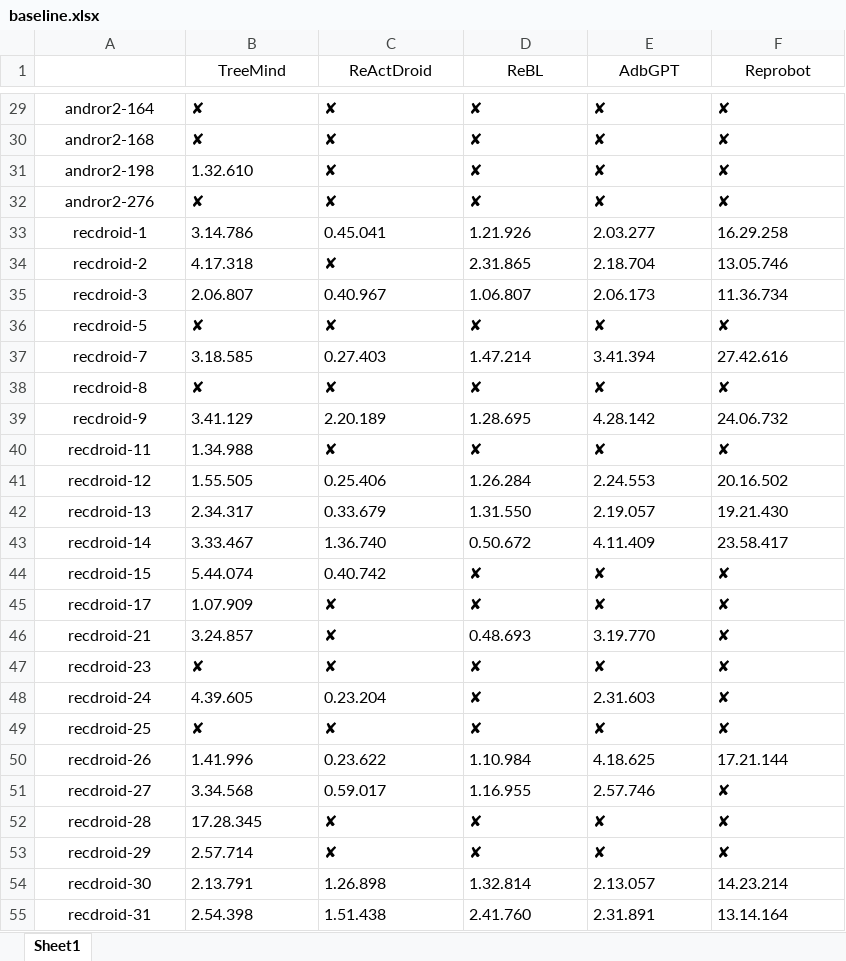
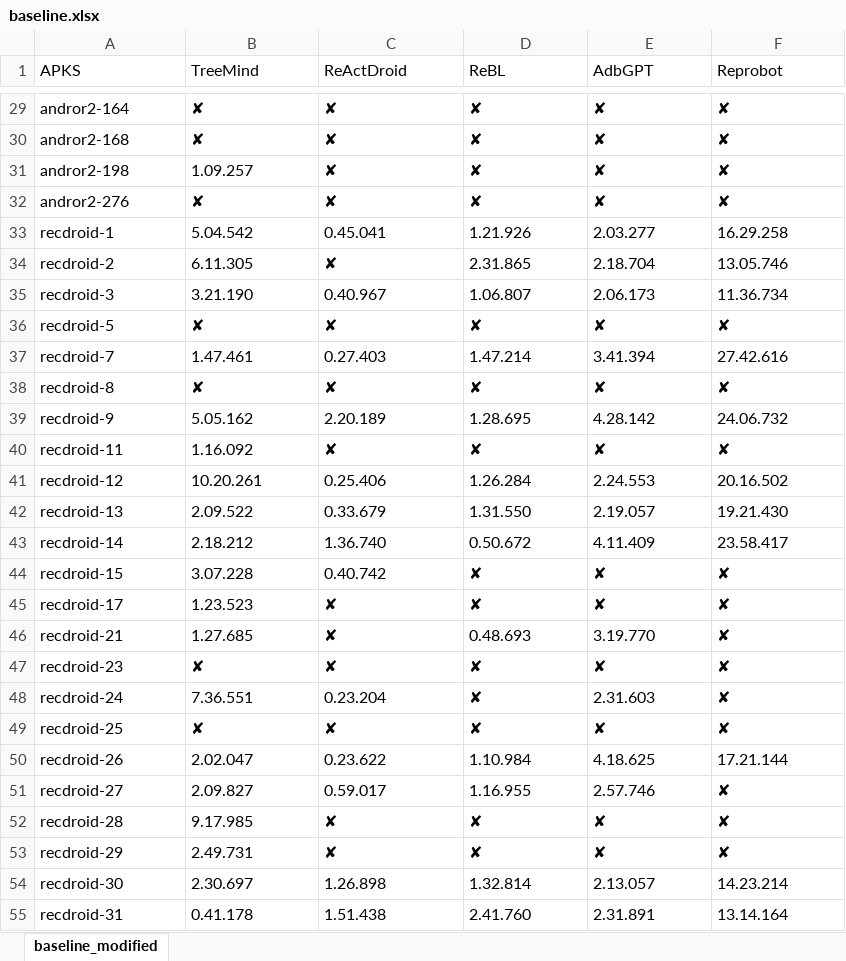
Before and after one commit to ve2m0uth/TreeMind, an Excel workbook: experiment/baseline.xlsx, sheet baseline_modified, drawn as a sheet; only a part is shown, gaps mark what is left out; values as stored, in another font and other column widths than the file's, no borders; the diff covers the shown part only; the diff names each change by its address in the sheet, - before the commit and + after, or states it on an @@ line.

Commit message:
TreeMind

```diff
--- a/experiment/baseline.xlsx (sheet baseline_modified)
+++ b/experiment/baseline.xlsx (sheet baseline_modified)
-sheet tab: Sheet1
+sheet tab: baseline_modified
-A1: (empty)
+A1: APKS
-B1:F1 alignment: center
+B1:F1 alignment: left
-A29:A55 alignment: center
+A29:A55 alignment: left
-B31 (TreeMind): 1.32.610
+B31 (TreeMind): 1.09.257
-B33 (TreeMind): 3.14.786
+B33 (TreeMind): 5.04.542
-B34 (TreeMind): 4.17.318
+B34 (TreeMind): 6.11.305
-B35 (TreeMind): 2.06.807
+B35 (TreeMind): 3.21.190
-B37 (TreeMind): 3.18.585
+B37 (TreeMind): 1.47.461
-B39 (TreeMind): 3.41.129
+B39 (TreeMind): 5.05.162
-B40 (TreeMind): 1.34.988
+B40 (TreeMind): 1.16.092
-B41 (TreeMind): 1.55.505
+B41 (TreeMind): 10.20.261
-B42 (TreeMind): 2.34.317
+B42 (TreeMind): 2.09.522
-B43 (TreeMind): 3.33.467
+B43 (TreeMind): 2.18.212
-B44 (TreeMind): 5.44.074
+B44 (TreeMind): 3.07.228
-B45 (TreeMind): 1.07.909
+B45 (TreeMind): 1.23.523
-B46 (TreeMind): 3.24.857
+B46 (TreeMind): 1.27.685
-B48 (TreeMind): 4.39.605
+B48 (TreeMind): 7.36.551
-B50 (TreeMind): 1.41.996
+B50 (TreeMind): 2.02.047
-B51 (TreeMind): 3.34.568
+B51 (TreeMind): 2.09.827
-B52 (TreeMind): 17.28.345
+B52 (TreeMind): 9.17.985
-B53 (TreeMind): 2.57.714
+B53 (TreeMind): 2.49.731
-B54 (TreeMind): 2.13.791
+B54 (TreeMind): 2.30.697
-B55 (TreeMind): 2.54.398
+B55 (TreeMind): 0.41.178
```
Also changed, not shown: 43 edited cells and cell formats elsewhere in this sheet, 23 other files.
